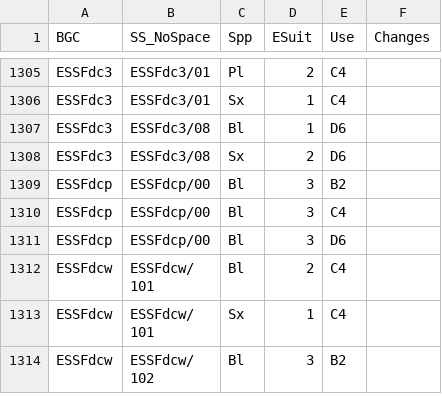
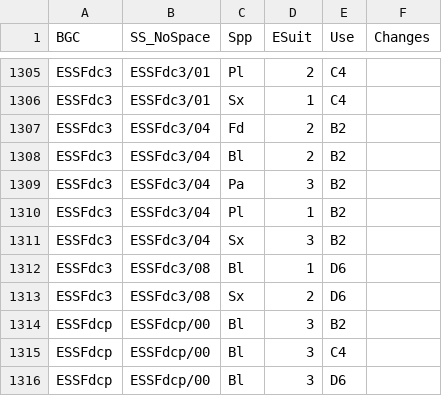
Before and after one commit to whmacken/2019_CCISS, a CSV file: lookup/ESuit_CCISSPaper_new.csv, drawn as a sheet; only a part is shown, gaps mark what is left out; the shorter side is filled out with more unchanged rows; the diff names each change by its address in the sheet, - before the commit and + after, or states it on an @@ line.

Commit message:
added in ESSFdc3/04 suitabilities

```diff
--- a/lookup/ESuit_CCISSPaper_new.csv
+++ b/lookup/ESuit_CCISSPaper_new.csv
+row 1307: ESSFdc3 | ESSFdc3/04 | Fd | 2 | B2
+row 1308: ESSFdc3 | ESSFdc3/04 | Bl | 2 | B2
+row 1309: ESSFdc3 | ESSFdc3/04 | Pa | 3 | B2
+row 1310: ESSFdc3 | ESSFdc3/04 | Pl | 1 | B2
+row 1311: ESSFdc3 | ESSFdc3/04 | Sx | 3 | B2
```
